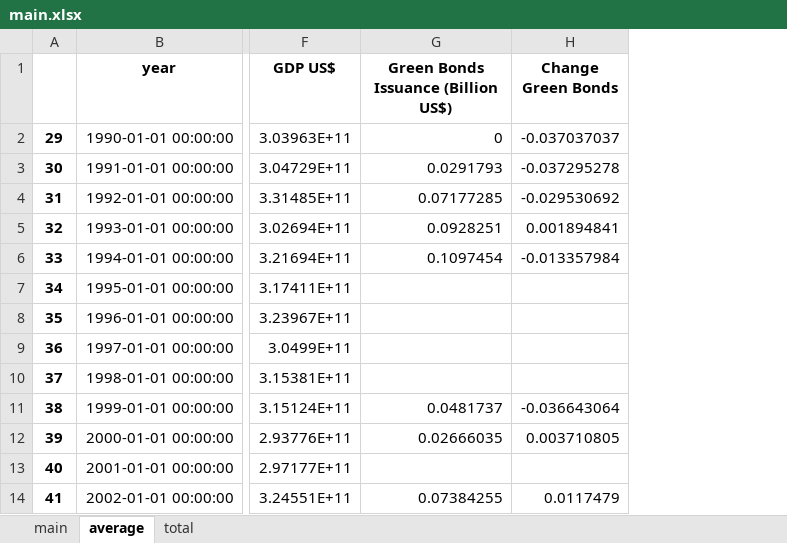
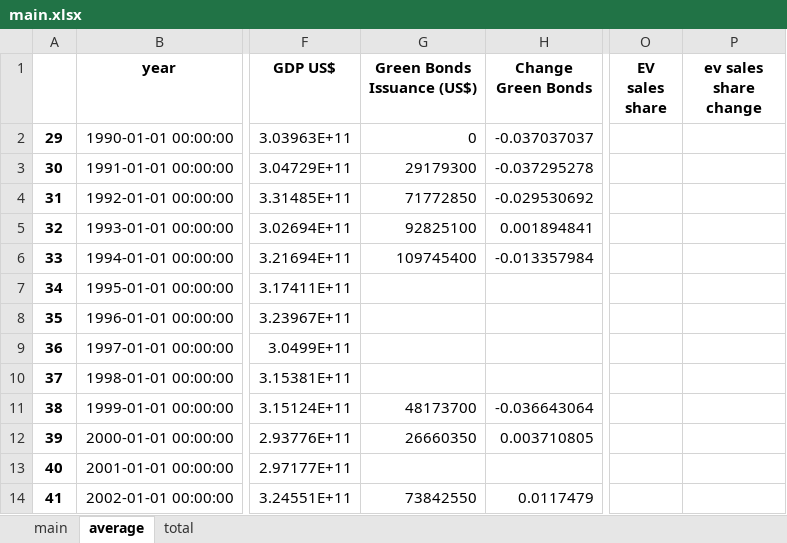
Before and after one commit to TrulsST/VisualAnalytics, an Excel workbook: data/main.xlsx, sheet average, drawn as a sheet; only a part is shown, gaps mark what is left out; values as stored, in another font and other column widths than the file's, no borders; removed rows and columns are numbered as before the commit, all else as after; the diff names each change by its address in the sheet, - before the commit and + after, or states it on an @@ line.

```diff
--- a/data/main.xlsx (sheet average)
+++ b/data/main.xlsx (sheet average)
-column G, rows 1-14: Green Bonds Issuance (Billion US$) | 0 | 0.0291793 | 0.07177285 | 0.0928251 | 0.1097454 |  |  |  |  | 0.0481737 | 0.02666035 |  | 0.07384255
+column G (Green Bonds Issuance (US$)), rows 2-14: 0 | 29179300 | 71772850 | 92825100 | 109745400 |  |  |  |  | 48173700 | 26660350 |  | 73842550
+column O (EV sales share), empty
+column P (ev sales share change), empty
```
Also changed, not shown: sheet total, sheet main, 7 other files.
